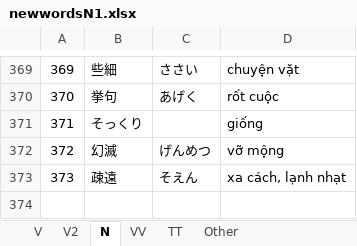
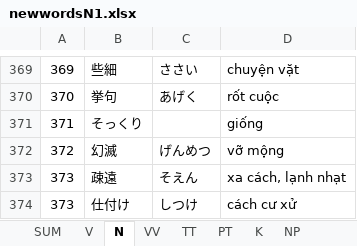
Before and after one commit to ductrungk9haui/loadSvg, an Excel workbook: newwordsN1.xlsx, sheet N, drawn as a sheet; only a part is shown, gaps mark what is left out; values as stored, in another font and other column widths than the file's, no borders; the diff names each change by its address in the sheet, - before the commit and + after, or states it on an @@ line.

```diff
--- a/newwordsN1.xlsx (sheet N)
+++ b/newwordsN1.xlsx (sheet N)
-sheet tab: V2
+sheet tab: PT
-sheet tab: Other
+sheet tab: SUM
+sheet tab: K
+sheet tab: NP
@@ sheet tab order changed: SUM | V | N | VV | TT | PT | K | NP @@
+row 374: 373 | 仕付け | しつけ | cách cư xử
```
Also changed, not shown: sheet SUM, sheet V, sheet PT, sheet TT, sheet VV.
